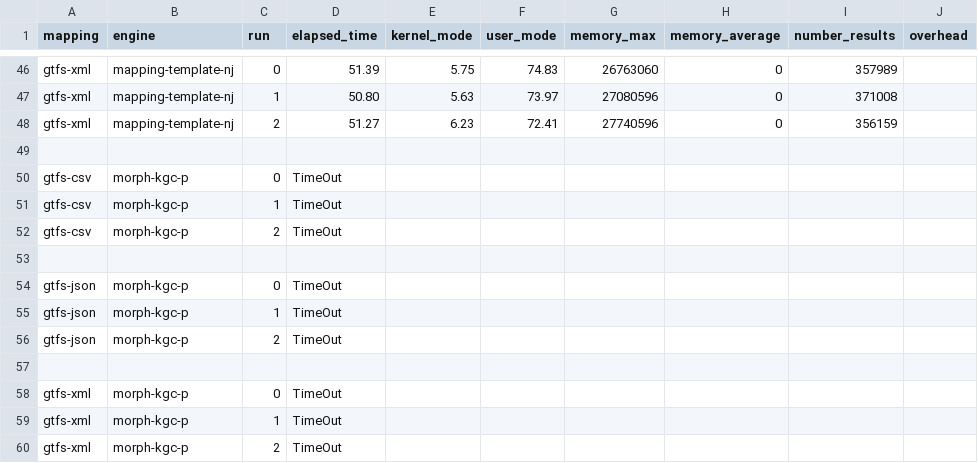
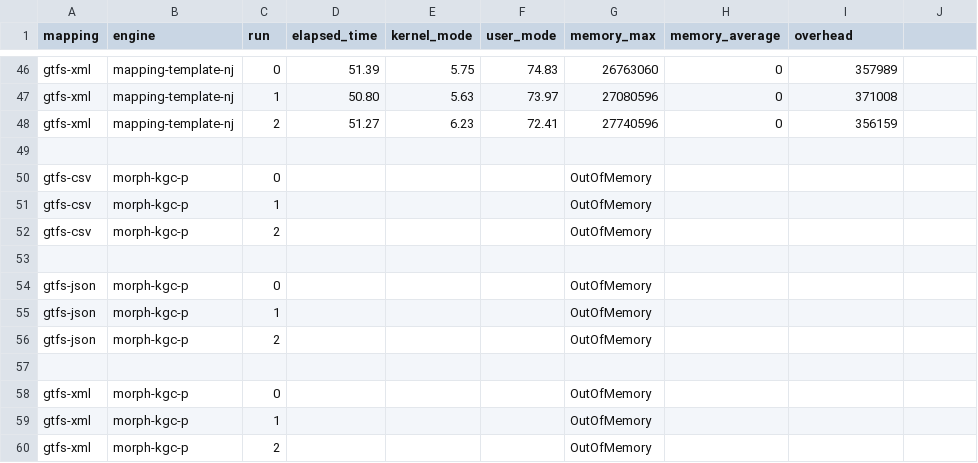
Before and after one commit to cefriel/mapping-template-eval, a CSV file: results/Results - Time - GTFS-100.csv, drawn as a sheet; only a part is shown, gaps mark what is left out; the diff names each change by its address in the sheet, - before the commit and + after, or states it on an @@ line.

```diff
--- a/results/Results - Time - GTFS-100.csv
+++ b/results/Results - Time - GTFS-100.csv
-I1: number_results
+I1: overhead
-J1: overhead
+J1: (empty)
-D50:D52 (elapsed_time): TimeOut
+D50:D52 (elapsed_time): (empty)
-G50:G52 (memory_max): (empty)
+G50:G52 (memory_max): OutOfMemory
-D54:D56 (elapsed_time): TimeOut
+D54:D56 (elapsed_time): (empty)
-G54:G56 (memory_max): (empty)
+G54:G56 (memory_max): OutOfMemory
-D58:D60 (elapsed_time): TimeOut
+D58:D60 (elapsed_time): (empty)
-G58:G60 (memory_max): (empty)
+G58:G60 (memory_max): OutOfMemory
```
Also changed, not shown: results/Results - Time - GTFS-1.csv, results/Results - Time - GTFS-10.csv, 2 other files.
